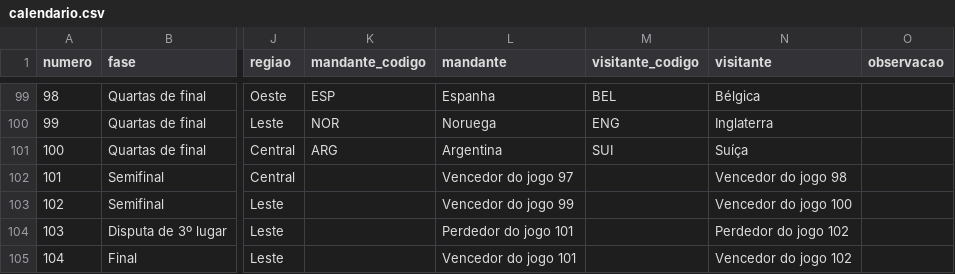
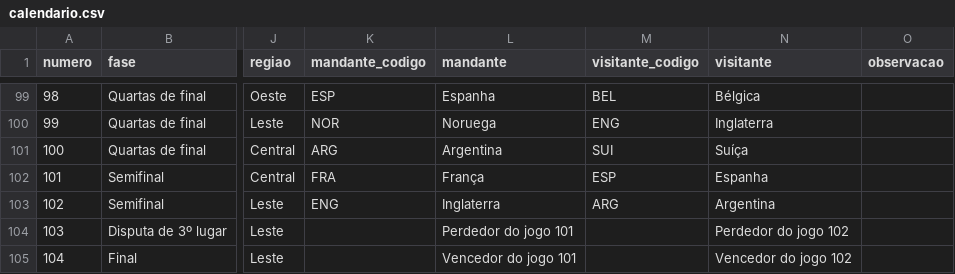
Before and after one commit to BrazilianFootball/WorldCup2026, a CSV file: docs/csv/vis/calendario.csv, drawn as a sheet; only a part is shown, gaps mark what is left out; the diff names each change by its address in the sheet, - before the commit and + after, or states it on an @@ line.

Commit message:
Update midias.htm, calendar.csv and tabela_chances.csv

```diff
--- a/docs/csv/vis/calendario.csv
+++ b/docs/csv/vis/calendario.csv
-K102 (mandante_codigo): (empty)
+K102 (mandante_codigo): FRA
-L102 (mandante): Vencedor do jogo 97
+L102 (mandante): França
-M102 (visitante_codigo): (empty)
+M102 (visitante_codigo): ESP
-N102 (visitante): Vencedor do jogo 98
+N102 (visitante): Espanha
-K103 (mandante_codigo): (empty)
+K103 (mandante_codigo): ENG
-L103 (mandante): Vencedor do jogo 99
+L103 (mandante): Inglaterra
-M103 (visitante_codigo): (empty)
+M103 (visitante_codigo): ARG
-N103 (visitante): Vencedor do jogo 100
+N103 (visitante): Argentina
```
Also changed, not shown: 2 other files.
